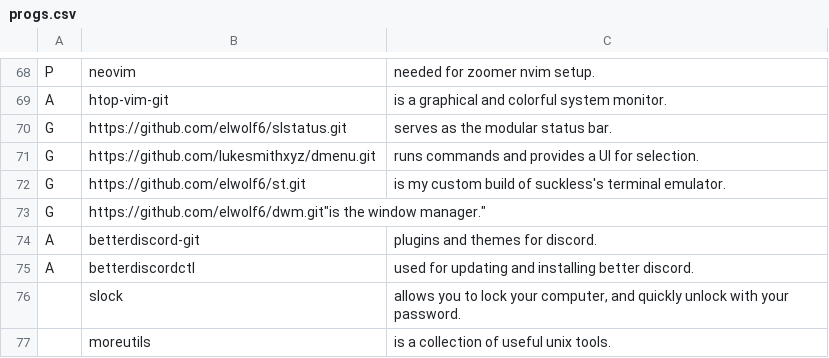
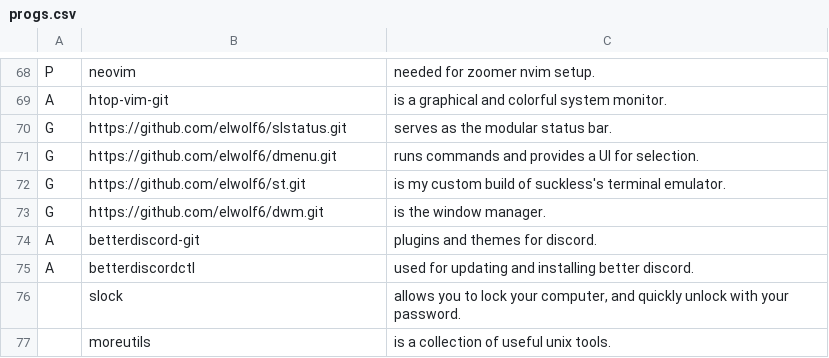
Before and after one commit to elwolf6/LARBS, a CSV file: progs.csv, drawn as a sheet; only a part is shown, gaps mark what is left out.

Commit message:
Update progs.csv

```diff
--- a/progs.csv
+++ b/progs.csv
@@ -70,5 +70,5 @@ A,htop-vim-git,"is a graphical and colorful system monitor."
 G,https://github.com/elwolf6/slstatus.git,"serves as the modular status bar."
-G,https://github.com/lukesmithxyz/dmenu.git,"runs commands and provides a UI for selection."
+G,https://github.com/elwolf6/dmenu.git,"runs commands and provides a UI for selection."
 G,https://github.com/elwolf6/st.git,"is my custom build of suckless's terminal emulator."
-G,https://github.com/elwolf6/dwm.git"is the window manager."
+G,https://github.com/elwolf6/dwm.git,"is the window manager."
 A,betterdiscord-git,"plugins and themes for discord."
```
